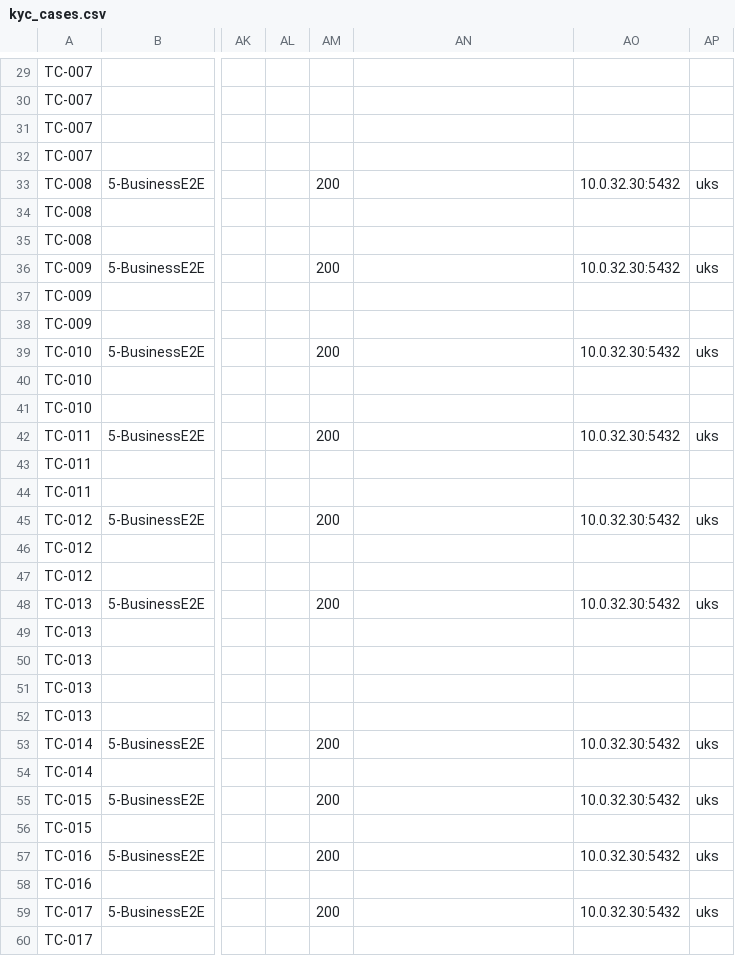
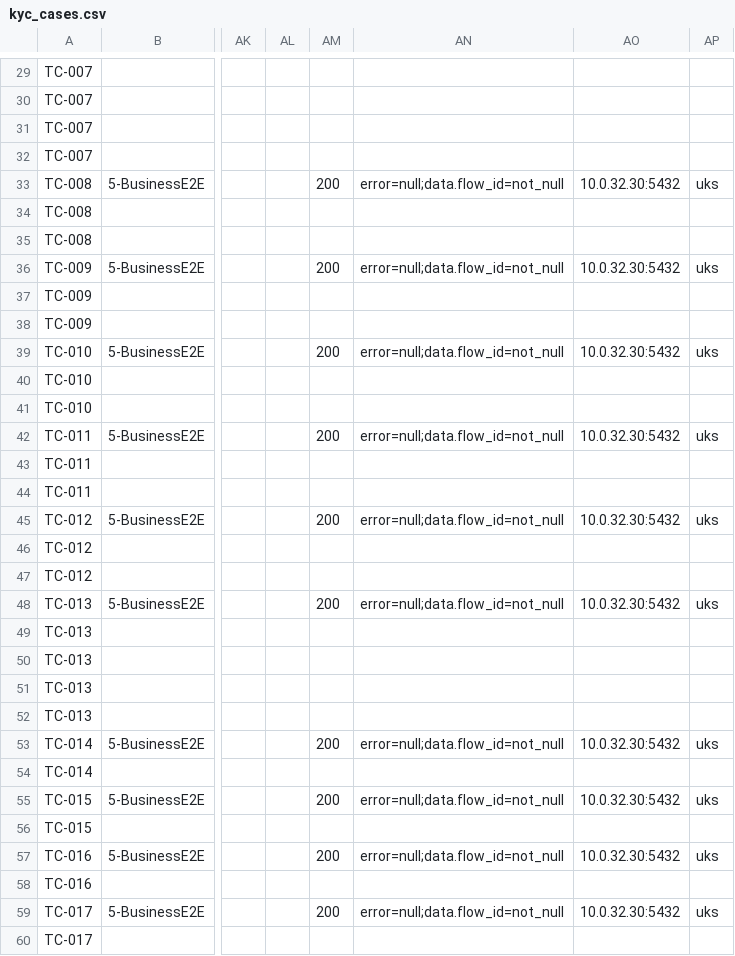
Before and after one commit to BrightMoney-AI/brightmoney-mock-uks, a CSV file: data/kyc_cases.csv, drawn as a sheet; only a part is shown, gaps mark what is left out; the diff covers the shown part only; the diff names each change by its address in the sheet, - before the commit and + after, or states it on an @@ line.

Commit message:
Add _dig function for nested key resolution in JSON payloads
- Introduced a new helper function _dig to resolve dotted keys against nested JSON payloads, allowing for more flexible data retrieval.
- Updated the response verification logic in the Runner class to utilize the _dig function, enhancing the ability to check expected values in nested structures.

```diff
--- a/data/kyc_cases.csv
+++ b/data/kyc_cases.csv
-AN33: (empty)
+AN33: error=null;data.flow_id=not_null
-AN36: (empty)
+AN36: error=null;data.flow_id=not_null
-AN39: (empty)
+AN39: error=null;data.flow_id=not_null
-AN42: (empty)
+AN42: error=null;data.flow_id=not_null
-AN45: (empty)
+AN45: error=null;data.flow_id=not_null
-AN48: (empty)
+AN48: error=null;data.flow_id=not_null
-AN53: (empty)
+AN53: error=null;data.flow_id=not_null
-AN55: (empty)
+AN55: error=null;data.flow_id=not_null
-AN57: (empty)
+AN57: error=null;data.flow_id=not_null
-AN59: (empty)
+AN59: error=null;data.flow_id=not_null
```
Also changed, not shown: 16 edited cells elsewhere in this file, 2 other files.
